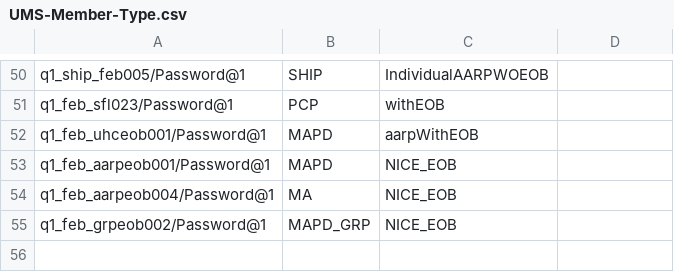
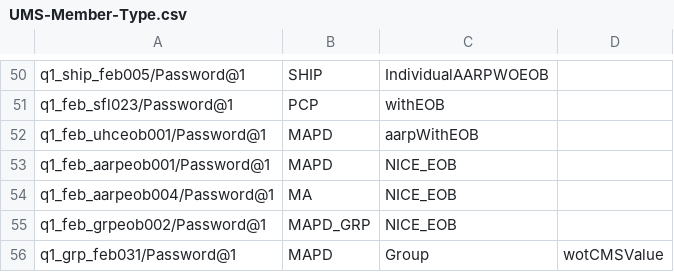
Before and after one commit to swati13oct/MnR, a CSV file: cukesatdd/src/main/resources/database/UMS-Member-Type.csv, drawn as a sheet; only a part is shown, gaps mark what is left out; the diff names each change by its address in the sheet, - before the commit and + after, or states it on an @@ line.

```diff
--- a/cukesatdd/src/main/resources/database/UMS-Member-Type.csv
+++ b/cukesatdd/src/main/resources/database/UMS-Member-Type.csv
+row 56: q1_grp_feb031/Password@1 | MAPD | Group | wotCMSValue
```
Also changed, not shown: 3 other files.
